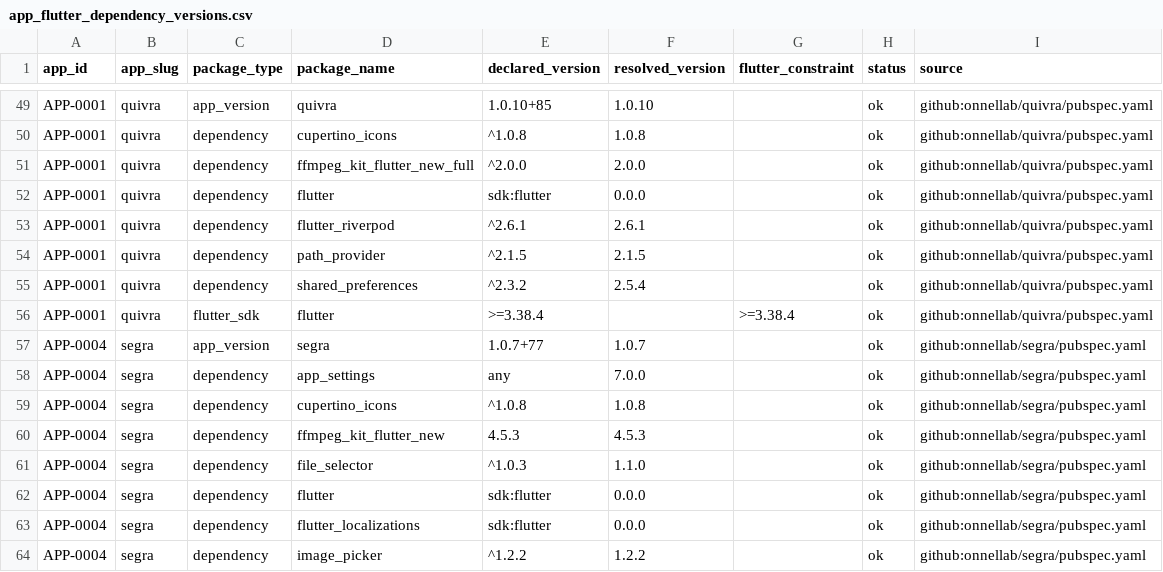
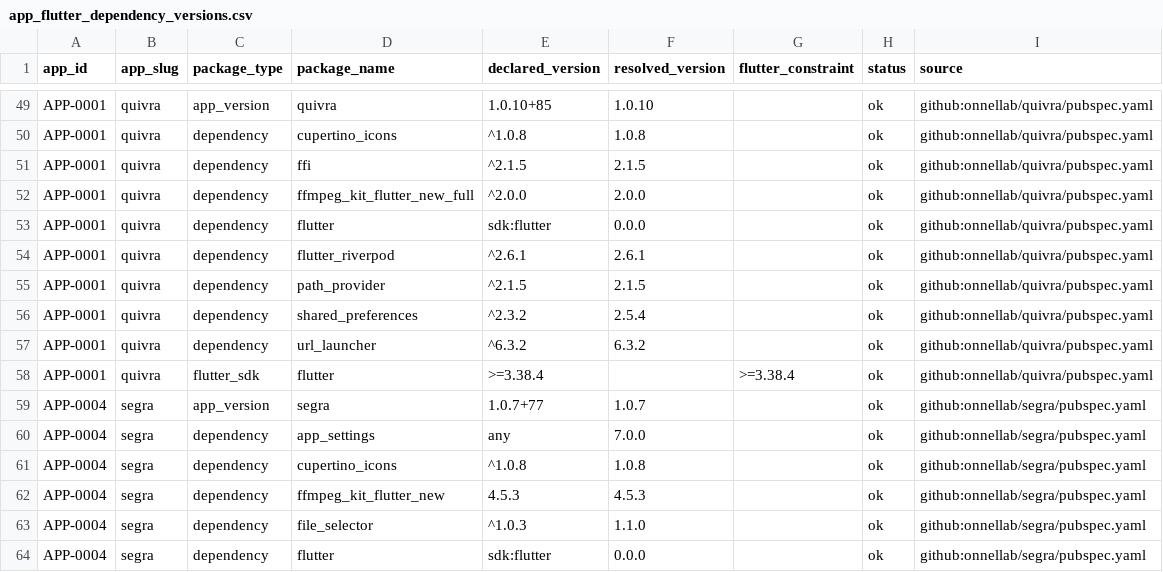
Before and after one commit to onnellab/onnel-content-engine, a CSV file: data/app_flutter_dependency_versions.csv, drawn as a sheet; only a part is shown, gaps mark what is left out; the shorter side is filled out with more unchanged rows.

```diff
--- a/data/app_flutter_dependency_versions.csv
+++ b/data/app_flutter_dependency_versions.csv
@@ -50,2 +50,3 @@ APP-0001,quivra,app_version,quivra,1.0.10+85,1.0.10,,ok,github:onnellab/quivra/p
 APP-0001,quivra,dependency,cupertino_icons,^1.0.8,1.0.8,,ok,github:onnellab/quivra/pubspec.yaml
+APP-0001,quivra,dependency,ffi,^2.1.5,2.1.5,,ok,github:onnellab/quivra/pubspec.yaml
 APP-0001,quivra,dependency,ffmpeg_kit_flutter_new_full,^2.0.0,2.0.0,,ok,github:onnellab/quivra/pubspec.yaml
@@ -55,2 +56,3 @@ APP-0001,quivra,dependency,path_provider,^2.1.5,2.1.5,,ok,github:onnellab/quivra
 APP-0001,quivra,dependency,shared_preferences,^2.3.2,2.5.4,,ok,github:onnellab/quivra/pubspec.yaml
+APP-0001,quivra,dependency,url_launcher,^6.3.2,6.3.2,,ok,github:onnellab/quivra/pubspec.yaml
 APP-0001,quivra,flutter_sdk,flutter,>=3.38.4,,>=3.38.4,ok,github:onnellab/quivra/pubspec.yaml
```
Also changed, not shown: data/android_store_versions.csv, data/app_releases.csv, 4 other files.
